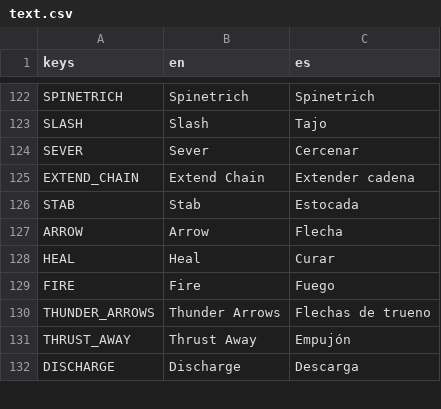
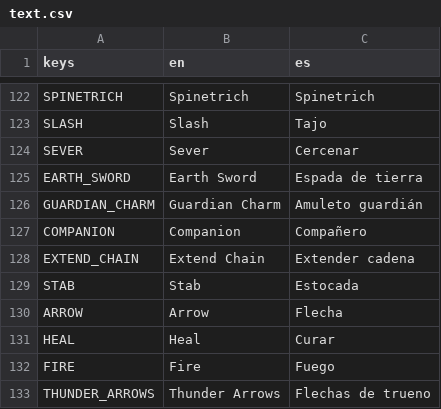
Before and after one commit to leelim81/samara, a CSV file: text/text.csv, drawn as a sheet; only a part is shown, gaps mark what is left out; the shorter side is filled out with more unchanged rows.

```diff
--- a/text/text.csv
+++ b/text/text.csv
@@ -132,2 +132,5 @@ SLASH,Slash,Tajo
 SEVER,Sever,Cercenar
+EARTH_SWORD,Earth Sword,Espada de tierra
+GUARDIAN_CHARM,Guardian Charm,Amuleto guardián
+COMPANION,Companion,Compañero
 EXTEND_CHAIN,Extend Chain,Extender cadena
```
Also changed, not shown: 3 other files.
